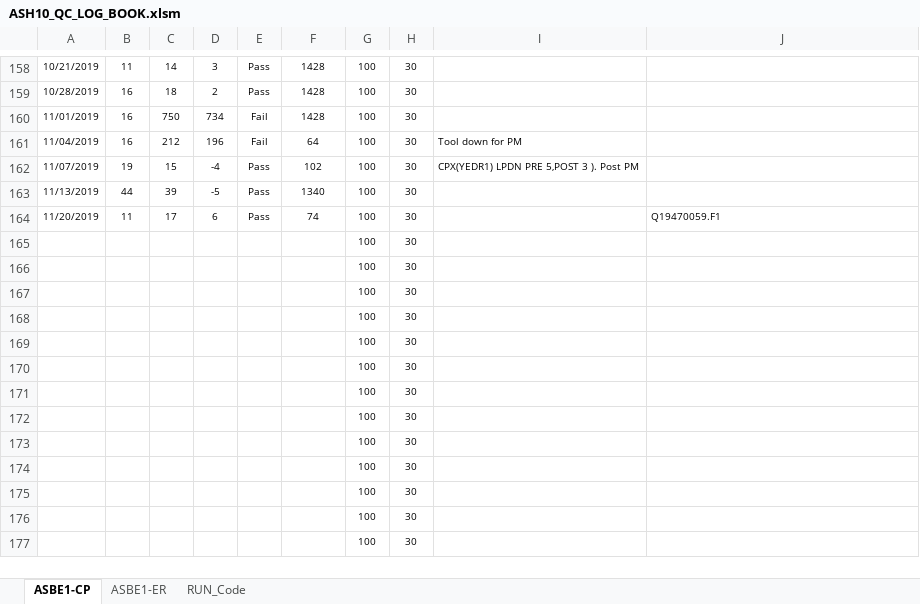
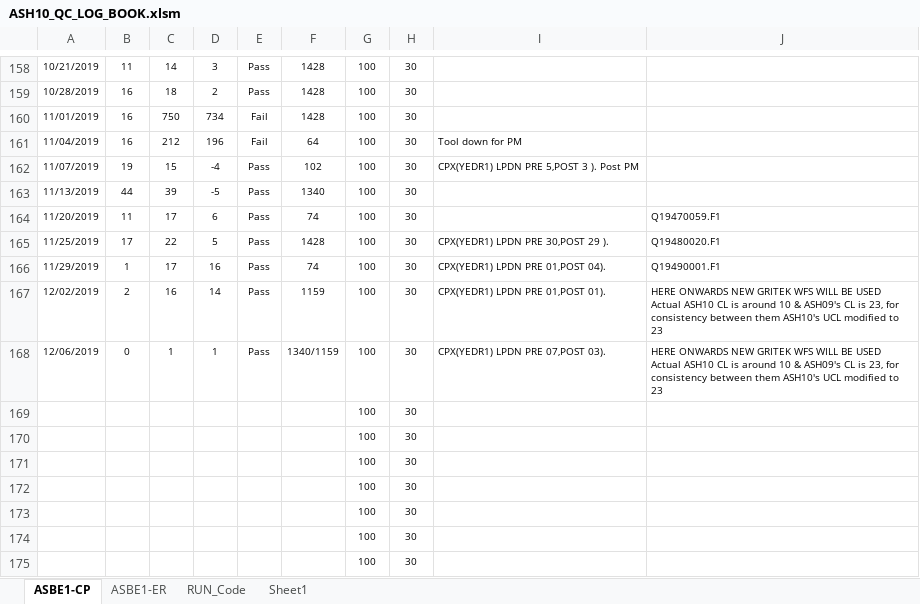
Before and after one commit to abhi3700/AutoPlot, an Excel workbook: examples/dry_etch/ASH10_QC_LOG_BOOK/ASH10_QC_LOG_BOOK.xlsm, sheet ASBE1-CP, drawn as a sheet; only a part is shown, gaps mark what is left out; the shorter side is filled out with more unchanged rows; values as stored, in another font and other column widths than the file's, no borders; conditional formats not drawn; removed rows and columns are numbered as before the commit, all else as after; ↵ is a line break in a cell; the diff names each change by its address in the sheet, - before the commit and + after, or states it on an @@ line.

Commit message:
ASBE1: v1.7 applied

```diff
--- a/examples/dry_etch/ASH10_QC_LOG_BOOK/ASH10_QC_LOG_BOOK.xlsm (sheet ASBE1-CP)
+++ b/examples/dry_etch/ASH10_QC_LOG_BOOK/ASH10_QC_LOG_BOOK.xlsm (sheet ASBE1-CP)
+sheet tab: Sheet1
-row 165:  |  |  |  |  |  | 100 | 30
-row 166:  |  |  |  |  |  | 100 | 30
-row 167:  |  |  |  |  |  | 100 | 30
-row 168:  |  |  |  |  |  | 100 | 30
-row 169:  |  |  |  |  |  | 100 | 30
+row 165: 11/25/2019 | 17 | 22 | 5 | Pass | 1428 | 100 | 30 | CPX(YEDR1) LPDN PRE 30,POST 29 ). | Q19480020.F1
+row 166: 11/29/2019 | 1 | 17 | 16 | Pass | 74 | 100 | 30 | CPX(YEDR1) LPDN PRE 01,POST 04). | Q19490001.F1
+row 167: 12/02/2019 | 2 | 16 | 14 | Pass | 1159 | 100 | 30 | CPX(YEDR1) LPDN PRE 01,POST 01). | HERE ONWARDS NEW GRITEK WFS WILL BE USED ↵ Actual ASH10 CL is around 10 & ASH09's CL is 23, for consistency between them ASH10's UCL modified to 23
+row 168: 12/06/2019 | 0 | 1 | 1 | Pass | 1340/1159 | 100 | 30 | CPX(YEDR1) LPDN PRE 07,POST 03). | HERE ONWARDS NEW GRITEK WFS WILL BE USED ↵ Actual ASH10 CL is around 10 & ASH09's CL is 23, for consistency between them ASH10's UCL modified to 23
```
Also changed, not shown: sheet ASBE1-ER, formulas that keep their value, 6 other files.
